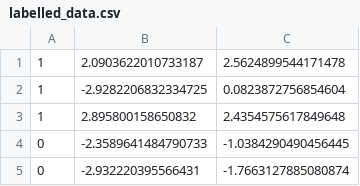
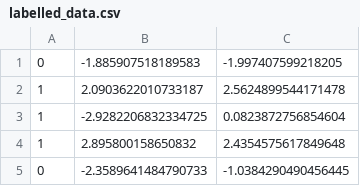
Before and after one commit to Levvve87/-python-programming-LEVENT-KANTARCI, a CSV file: lab3/labelled_data.csv, drawn as a sheet; only a part is shown; the shorter side is filled out with more unchanged rows.

```diff
--- a/lab3/labelled_data.csv
+++ b/lab3/labelled_data.csv
@@ -1 +1,2 @@
+0, -1.885907518189583, -1.997407599218205
 1, 2.0903622010733187, 2.5624899544171478
```
Also changed, not shown: 2 other files.
